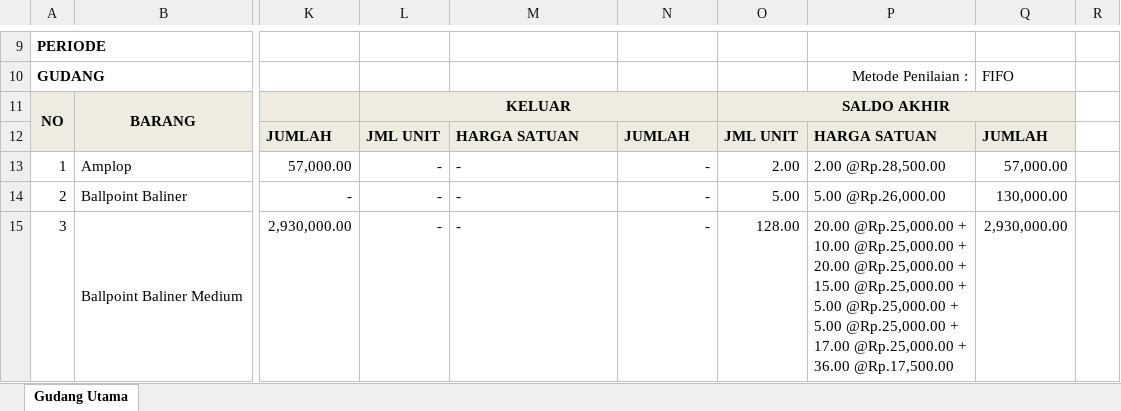
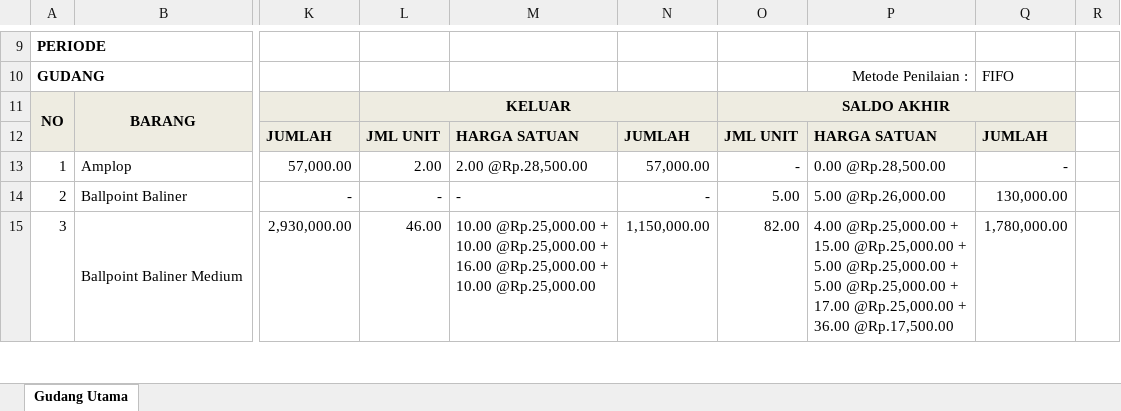
Before and after one commit to jmo0612/Persediaan-PC, an Excel workbook: _appData/mutasi_jadi.xlsx, sheet Gudang Utama, drawn as a sheet; only a part is shown, gaps mark what is left out; values as stored, in another font and other column widths than the file's, no borders; charts and pictures not drawn; ↵ is a line break in a cell; the diff covers the shown part only; the diff names each change by its address in the sheet, - before the commit and + after, or states it on an @@ line.

```diff
--- a/_appData/mutasi_jadi.xlsx (sheet Gudang Utama)
+++ b/_appData/mutasi_jadi.xlsx (sheet Gudang Utama)
-L13: -
+L13: 2.00
-M13: -
+M13: 2.00 @Rp.28,500.00
-N13: -
+N13: 57,000.00
-O13: 2.00
+O13: -
-P13: 2.00 @Rp.28,500.00
+P13: 0.00 @Rp.28,500.00
-Q13: 57,000.00
+Q13: -
-L15: -
+L15: 46.00
-M15: -
+M15: 10.00 @Rp.25,000.00 + ↵ 10.00 @Rp.25,000.00 + ↵ 16.00 @Rp.25,000.00 + ↵ 10.00 @Rp.25,000.00
-N15: -
+N15: 1,150,000.00
-O15: 128.00
+O15: 82.00
-P15: 20.00 @Rp.25,000.00 + ↵ 10.00 @Rp.25,000.00 + ↵ 20.00 @Rp.25,000.00 +…
+P15: 4.00 @Rp.25,000.00 +…
-Q15: 2,930,000.00
+Q15: 1,780,000.00
```
Also changed, not shown: 398 edited cells elsewhere in this sheet, _appData/tes_result3.xlsx, 2 other files.
